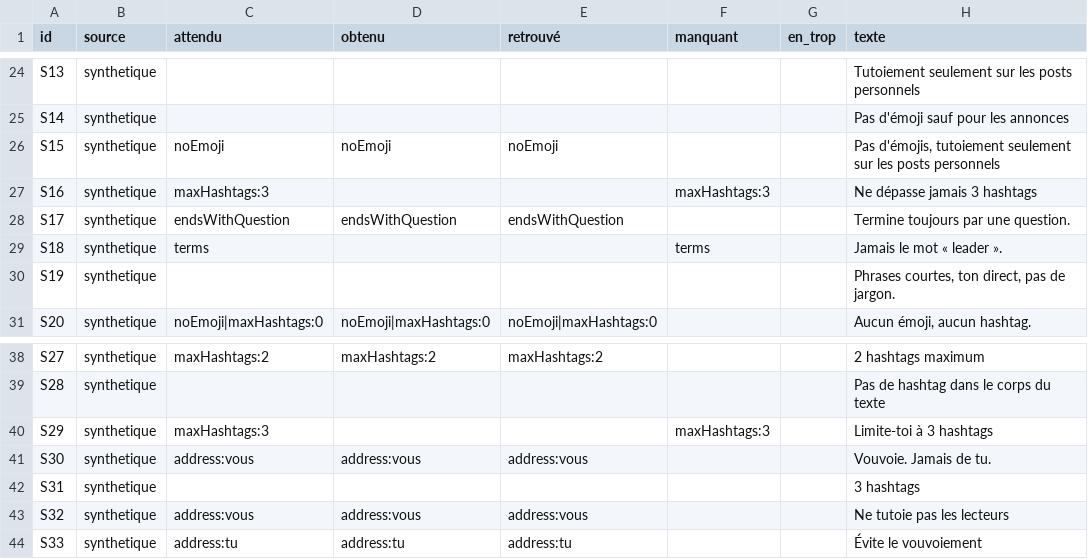
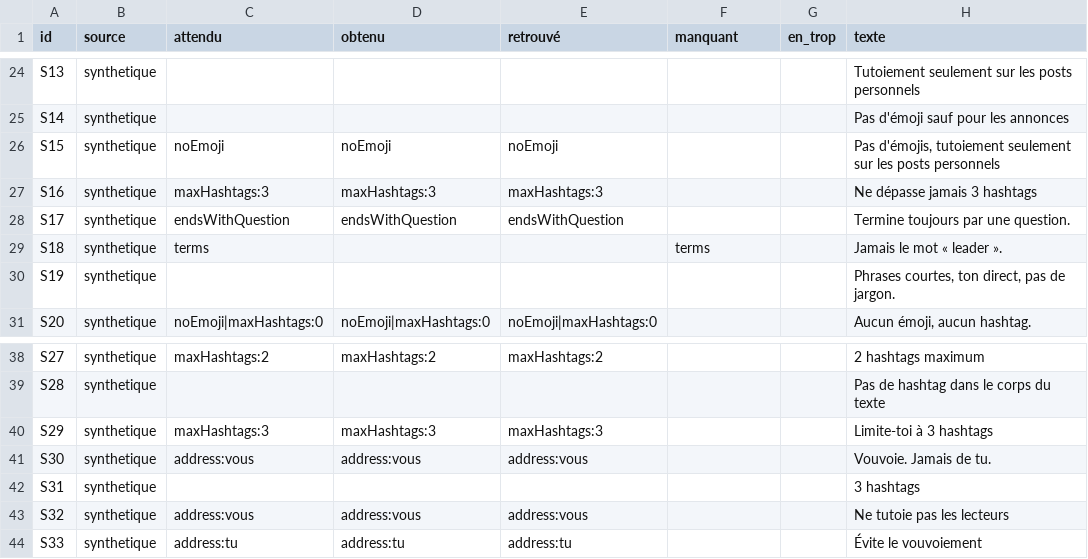
Before and after one commit to JacquesCastel/PostGenius, a CSV file: docs/consignes-mesure/detail.csv, drawn as a sheet; only a part is shown, gaps mark what is left out.

```diff
--- a/docs/consignes-mesure/detail.csv
+++ b/docs/consignes-mesure/detail.csv
@@ -26,3 +26,3 @@ S14;synthetique;;;;;;Pas d'émoji sauf pour les annonces
 S15;synthetique;noEmoji;noEmoji;noEmoji;;;Pas d'émojis, tutoiement seulement sur les posts personnels
-S16;synthetique;maxHashtags:3;;;maxHashtags:3;;Ne dépasse jamais 3 hashtags
+S16;synthetique;maxHashtags:3;maxHashtags:3;maxHashtags:3;;;Ne dépasse jamais 3 hashtags
 S17;synthetique;endsWithQuestion;endsWithQuestion;endsWithQuestion;;;Termine toujours par une question.
@@ -39,3 +39,3 @@ S27;synthetique;maxHashtags:2;maxHashtags:2;maxHashtags:2;;;2 hashtags maximum
 S28;synthetique;;;;;;Pas de hashtag dans le corps du texte
-S29;synthetique;maxHashtags:3;;;maxHashtags:3;;Limite-toi à 3 hashtags
+S29;synthetique;maxHashtags:3;maxHashtags:3;maxHashtags:3;;;Limite-toi à 3 hashtags
 S30;synthetique;address:vous;address:vous;address:vous;;;Vouvoie. Jamais de tu.
```
Also changed, not shown: 4 other files.
